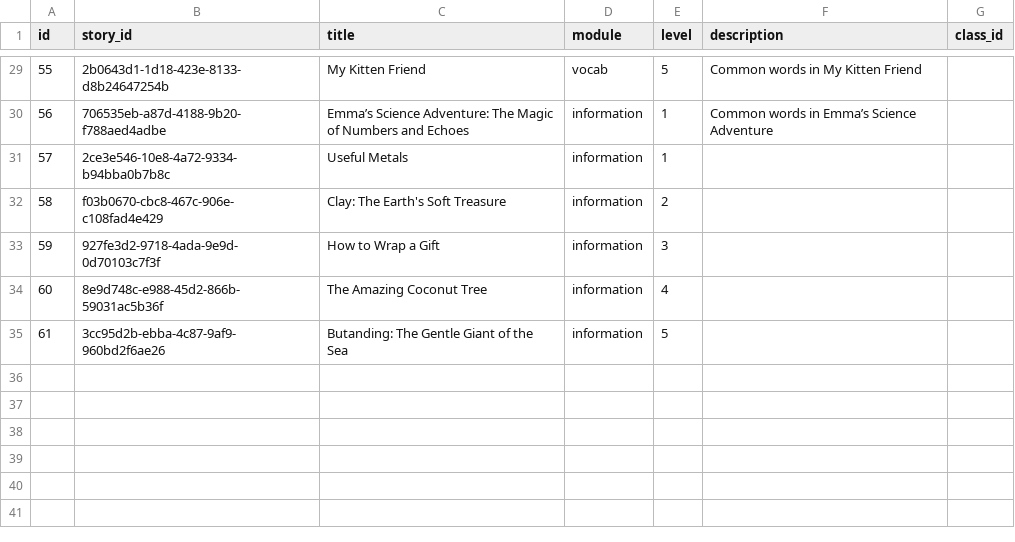
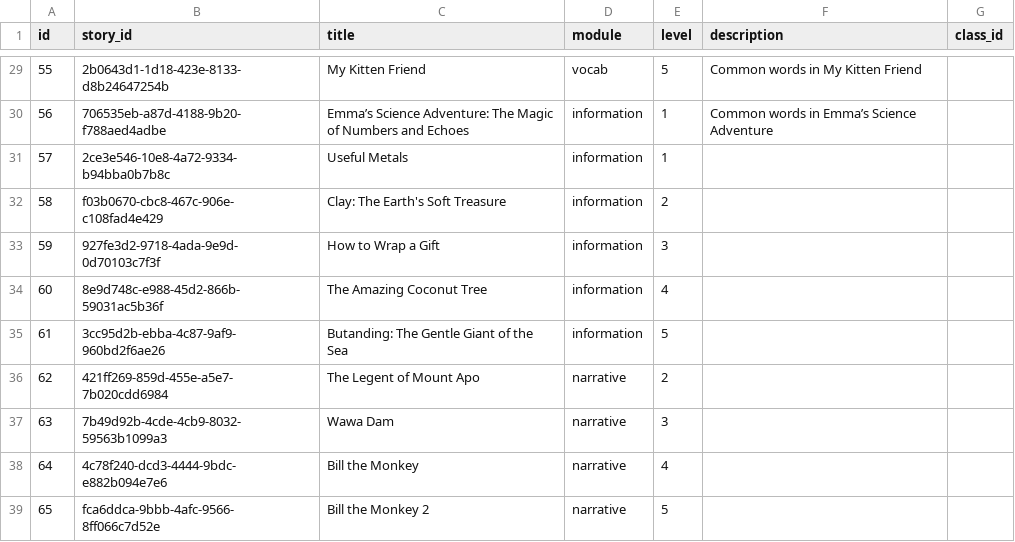
Before and after one commit to syncopascual/BasaBuddy, a CSV file: csv_data/list_stories_rows.csv, drawn as a sheet; only a part is shown, gaps mark what is left out.

Commit message:
narrative stories

```diff
--- a/csv_data/list_stories_rows.csv
+++ b/csv_data/list_stories_rows.csv
@@ -35 +35,5 @@ id,story_id,title,module,level,description,class_id
 61,3cc95d2b-ebba-4c87-9af9-960bd2f6ae26,Butanding: The Gentle Giant of the Sea,information,5,,
+62,421ff269-859d-455e-a5e7-7b020cdd6984,The Legent of Mount Apo,narrative,2,,
+63,7b49d92b-4cde-4cb9-8032-59563b1099a3,Wawa Dam,narrative,3,,
+64,4c78f240-dcd3-4444-9bdc-e882b094e7e6,Bill the Monkey,narrative,4,,
+65,fca6ddca-9bbb-4afc-9566-8ff066c7d52e,Bill the Monkey 2,narrative,5,,
```
Also changed, not shown: 27 other files.
